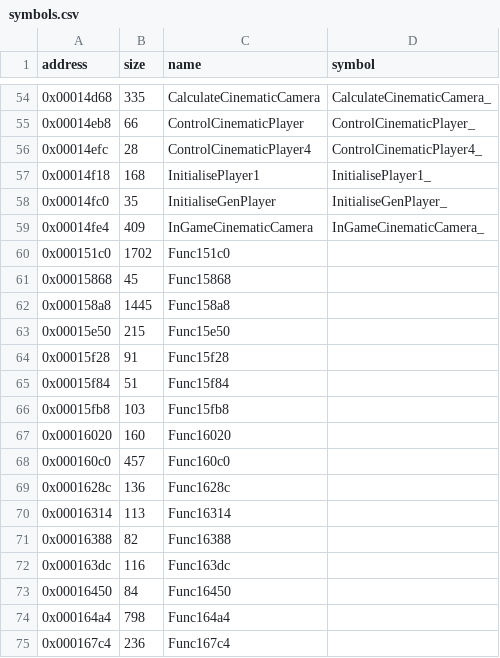
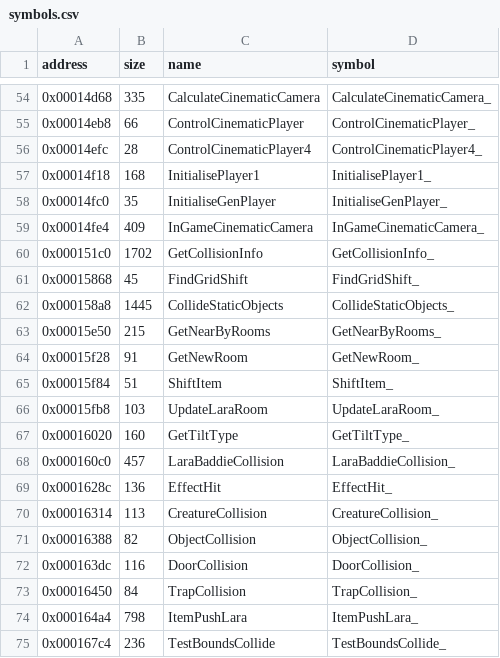
Before and after one commit to LostArtefacts/tr01, a CSV file: config/symbols.csv, drawn as a sheet; only a part is shown, gaps mark what is left out; the diff covers the shown part only.

Commit message:
Decompile GetCollisionInfo (0x151c0)
COLL_INFO's last flag takes TRX's name, enable_hit.

```diff
--- a/config/symbols.csv
+++ b/config/symbols.csv
@@ -59,17 +59,17 @@ address,size,name,symbol
 0x00014fe4,409,InGameCinematicCamera,InGameCinematicCamera_
-0x000151c0,1702,Func151c0,
-0x00015868,45,Func15868,
-0x000158a8,1445,Func158a8,
-0x00015e50,215,Func15e50,
-0x00015f28,91,Func15f28,
-0x00015f84,51,Func15f84,
-0x00015fb8,103,Func15fb8,
-0x00016020,160,Func16020,
-0x000160c0,457,Func160c0,
-0x0001628c,136,Func1628c,
-0x00016314,113,Func16314,
-0x00016388,82,Func16388,
-0x000163dc,116,Func163dc,
-0x00016450,84,Func16450,
-0x000164a4,798,Func164a4,
-0x000167c4,236,Func167c4,
+0x000151c0,1702,GetCollisionInfo,GetCollisionInfo_
+0x00015868,45,FindGridShift,FindGridShift_
+0x000158a8,1445,CollideStaticObjects,CollideStaticObjects_
+0x00015e50,215,GetNearByRooms,GetNearByRooms_
+0x00015f28,91,GetNewRoom,GetNewRoom_
+0x00015f84,51,ShiftItem,ShiftItem_
+0x00015fb8,103,UpdateLaraRoom,UpdateLaraRoom_
+0x00016020,160,GetTiltType,GetTiltType_
+0x000160c0,457,LaraBaddieCollision,LaraBaddieCollision_
+0x0001628c,136,EffectHit,EffectHit_
+0x00016314,113,CreatureCollision,CreatureCollision_
+0x00016388,82,ObjectCollision,ObjectCollision_
+0x000163dc,116,DoorCollision,DoorCollision_
+0x00016450,84,TrapCollision,TrapCollision_
+0x000164a4,798,ItemPushLara,ItemPushLara_
+0x000167c4,236,TestBoundsCollide,TestBoundsCollide_
```
Also changed, not shown: 2 added rows and 2 edited cells elsewhere in this file, 6 other files.
